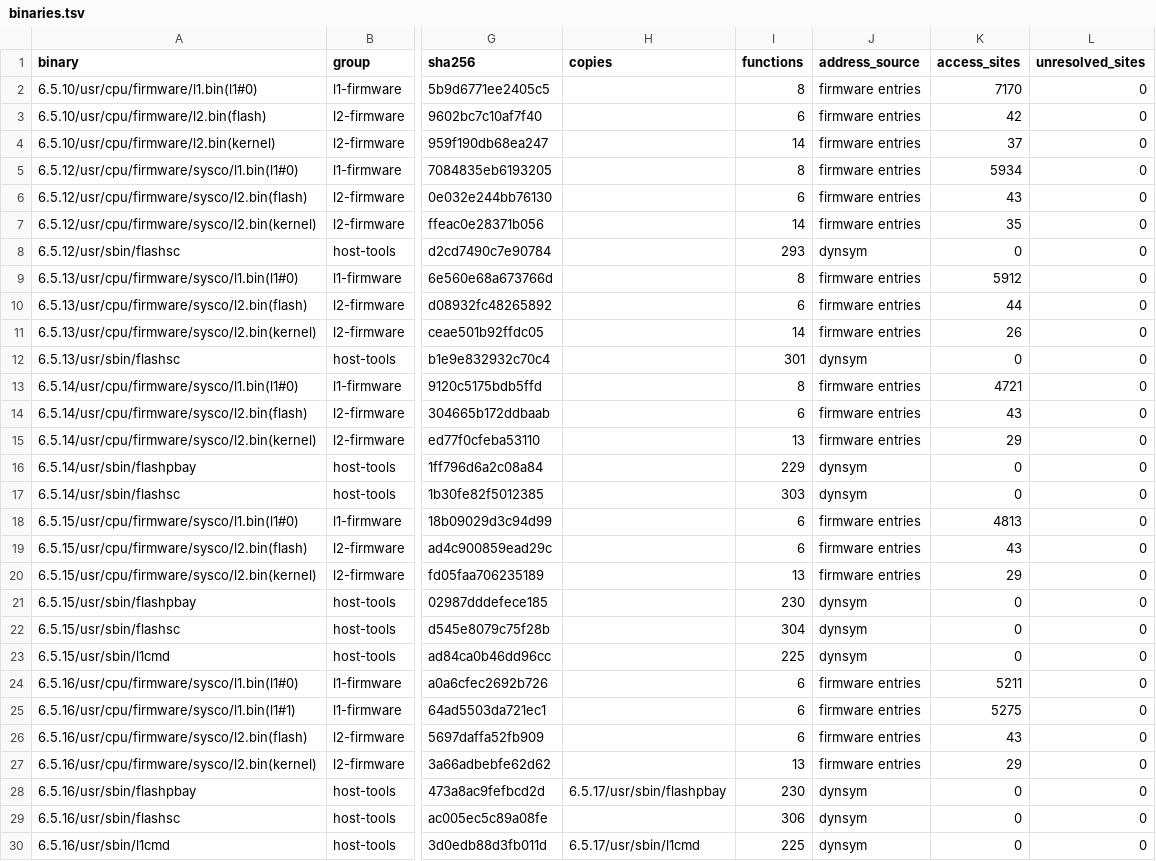
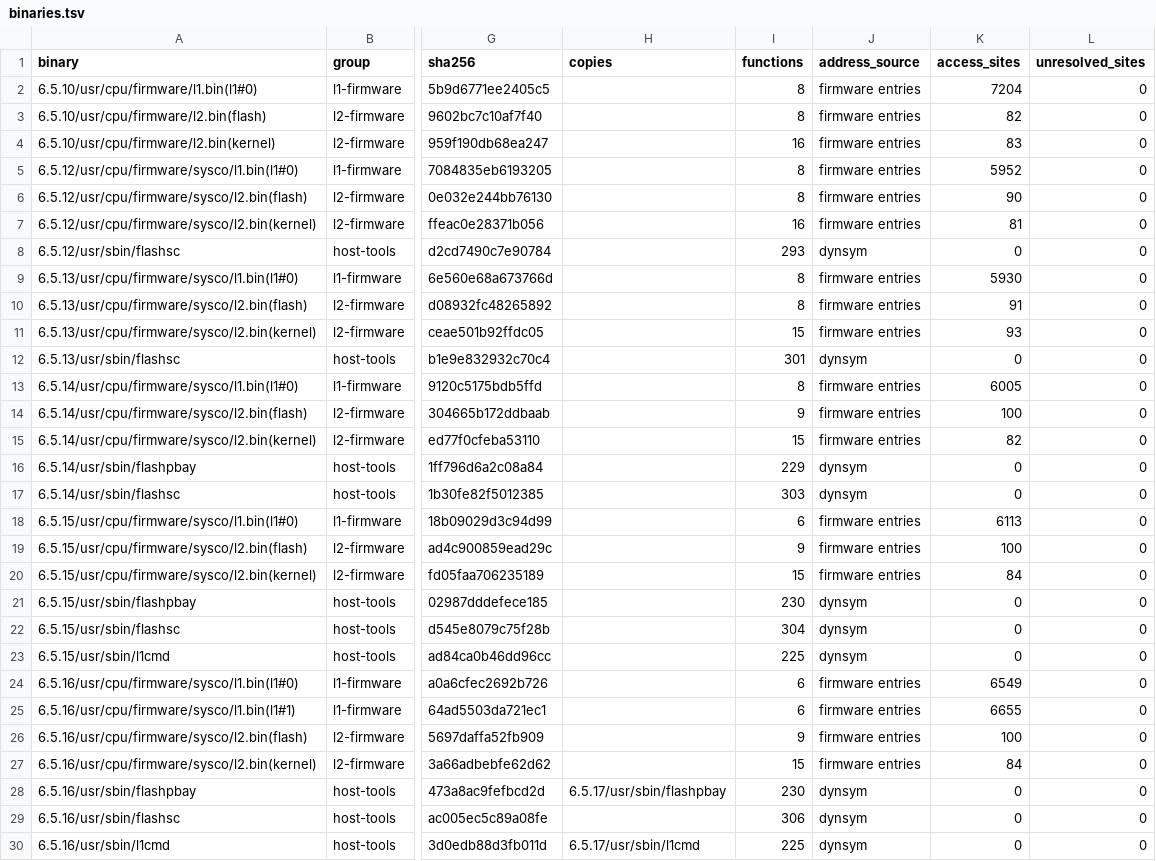
Before and after one commit to jamesbraid/sysco, a TSV file: docs/inventory/binaries.tsv, drawn as a sheet; only a part is shown, gaps mark what is left out; the diff covers the shown part only; the diff names each change by its address in the sheet, - before the commit and + after, or states it on an @@ line.

```diff
--- a/docs/inventory/binaries.tsv
+++ b/docs/inventory/binaries.tsv
-K2 (access_sites): 7170
+K2 (access_sites): 7204
-I3 (functions): 6
+I3 (functions): 8
-K3 (access_sites): 42
+K3 (access_sites): 82
-I4 (functions): 14
+I4 (functions): 16
-K4 (access_sites): 37
+K4 (access_sites): 83
-K5 (access_sites): 5934
+K5 (access_sites): 5952
-I6 (functions): 6
+I6 (functions): 8
-K6 (access_sites): 43
+K6 (access_sites): 90
-I7 (functions): 14
+I7 (functions): 16
-K7 (access_sites): 35
+K7 (access_sites): 81
-K9 (access_sites): 5912
+K9 (access_sites): 5930
-I10 (functions): 6
+I10 (functions): 8
-K10 (access_sites): 44
+K10 (access_sites): 91
-I11 (functions): 14
+I11 (functions): 15
-K11 (access_sites): 26
+K11 (access_sites): 93
-K13 (access_sites): 4721
+K13 (access_sites): 6005
-I14 (functions): 6
+I14 (functions): 9
-K14 (access_sites): 43
+K14 (access_sites): 100
-I15 (functions): 13
+I15 (functions): 15
-K15 (access_sites): 29
+K15 (access_sites): 82
-K18 (access_sites): 4813
+K18 (access_sites): 6113
-I19 (functions): 6
+I19 (functions): 9
-K19 (access_sites): 43
+K19 (access_sites): 100
-I20 (functions): 13
+I20 (functions): 15
-K20 (access_sites): 29
+K20 (access_sites): 84
-K24 (access_sites): 5211
+K24 (access_sites): 6549
-K25 (access_sites): 5275
+K25 (access_sites): 6655
-I26 (functions): 6
+I26 (functions): 9
-K26 (access_sites): 43
+K26 (access_sites): 100
-I27 (functions): 13
+I27 (functions): 15
-K27 (access_sites): 29
+K27 (access_sites): 84
```
Also changed, not shown: 123 edited cells elsewhere in this file, docs/inventory/firmware-summary.tsv, docs/inventory/summary.tsv, 4 other files.
